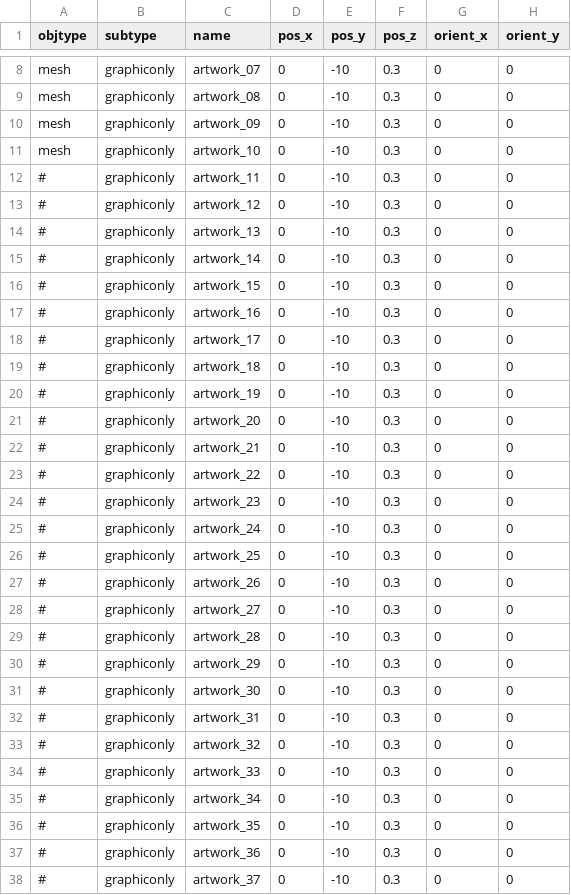
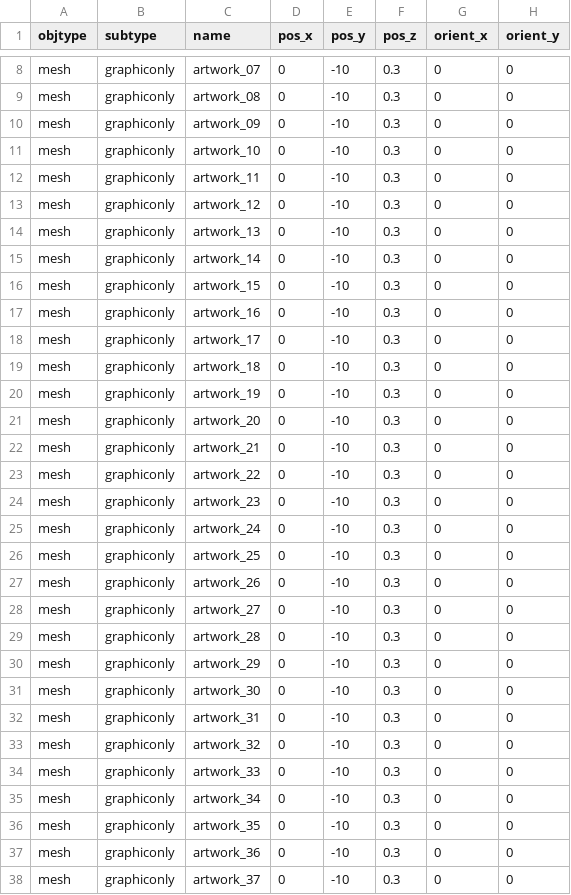
Before and after one commit to speedlimits/museum, a CSV file: scenes/critic_art.csv, drawn as a sheet; only a part is shown, gaps mark what is left out; the diff covers the shown part only; the diff names each change by its address in the sheet, - before the commit and + after, or states it on an @@ line.

Commit message:
39 paintings in curator & critic

```diff
--- a/scenes/critic_art.csv
+++ b/scenes/critic_art.csv
-A12:A38 (objtype): #
+A12:A38 (objtype): mesh
```
Also changed, not shown: 2 edited cells elsewhere in this file, scenes/curator_art.csv.
